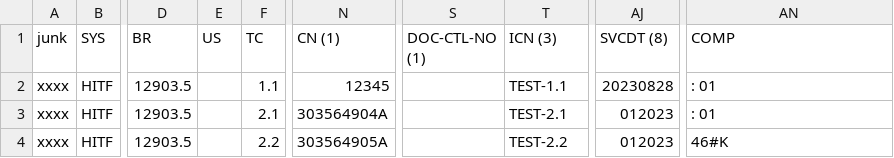
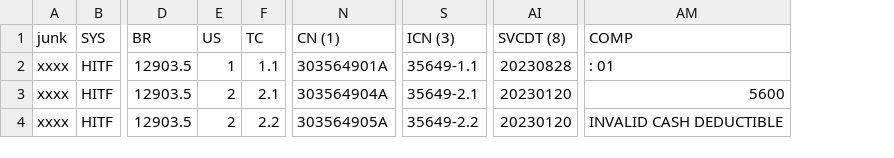
Before and after one commit to cstrama-oddball/cwf_automated_testing, a CSV file: huop_test.csv, drawn as a sheet; only a part is shown, gaps mark what is left out; removed rows and columns are numbered as before the commit, all else as after; the diff names each change by its address in the sheet, - before the commit and + after, or states it on an @@ line.

```diff
--- a/huop_test.csv
+++ b/huop_test.csv
-column S (DOC-CTL-NO (1)), empty
-E2 (US): (empty)
+E2 (US): 1
-N2 (CN (1)): 12345
+N2 (CN (1)): 303564901A
-S2 (ICN (3)): TEST-1.1
+S2 (ICN (3)): 35649-1.1
-E3:E4 (US): (empty)
+E3:E4 (US): 2
-S3 (ICN (3)): TEST-2.1
+S3 (ICN (3)): 35649-2.1
-AI3:AI4 (SVCDT (8)): 012023
+AI3:AI4 (SVCDT (8)): 20230120
-AM3 (COMP): : 01
+AM3 (COMP): 5600
-S4 (ICN (3)): TEST-2.2
+S4 (ICN (3)): 35649-2.2
-AM4 (COMP): 46#K
+AM4 (COMP): INVALID CASH DEDUCTIBLE
```
Also changed, not shown: hudc_test.csv, 5 other files.
